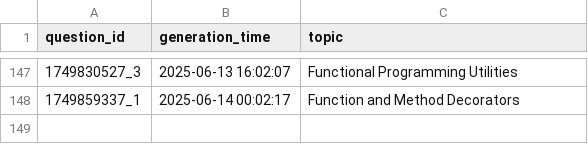
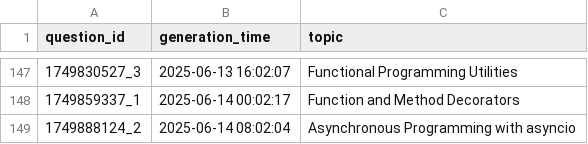
Before and after one commit to AbyTob/python-daily-quiz, a CSV file: resources/metadata_info.csv, drawn as a sheet; only a part is shown, gaps mark what is left out; the diff names each change by its address in the sheet, - before the commit and + after, or states it on an @@ line.

```diff
--- a/resources/metadata_info.csv
+++ b/resources/metadata_info.csv
+row 149: 1749888124_2 | 2025-06-14 08:02:04 | Asynchronous Programming with asyncio
```
Also changed, not shown: resources/python_quiz.csv, 2 other files.
